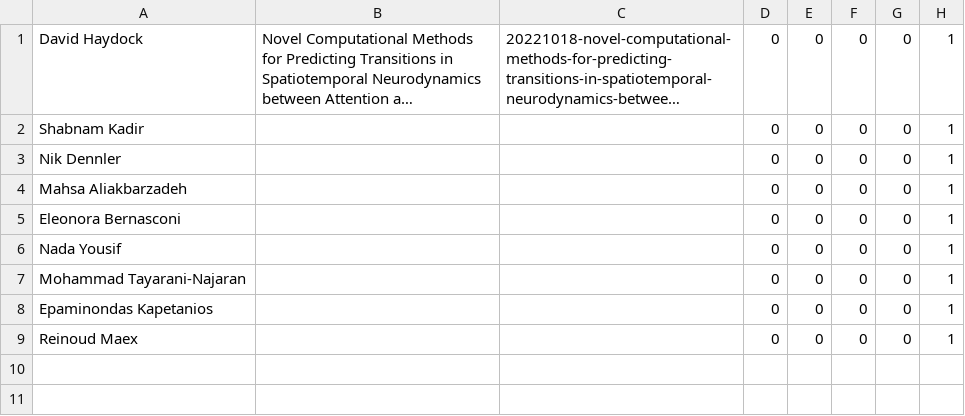
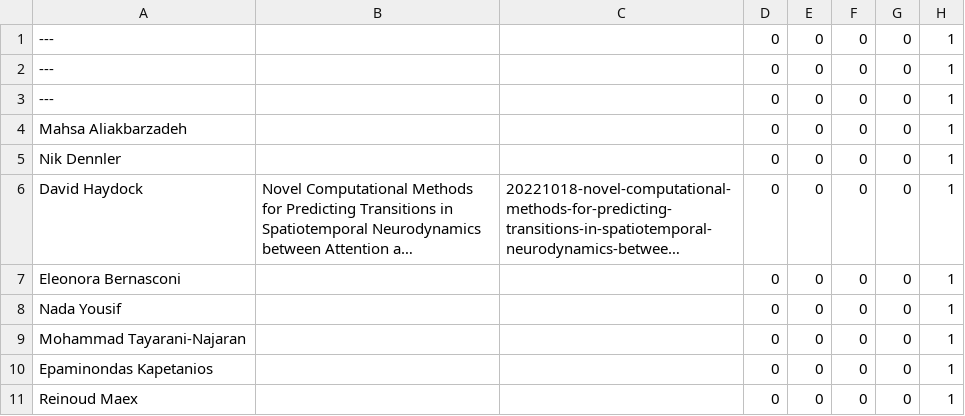
Before and after one commit to UHBiocomputation/UH-biocomputation-web, a CSV file: scripts/rota-data-2022b.csv, drawn as a sheet; long unchanged cells end in …; removed rows and columns are numbered as before the commit, all else as after; the diff names each change by its address in the sheet, - before the commit and + after, or states it on an @@ line.

Commit message:
Rota list update

```diff
--- a/scripts/rota-data-2022b.csv
+++ b/scripts/rota-data-2022b.csv
+row 1: --- |  |  | 0 | 0 | 0 | 0 | 1
+row 2: --- |  |  | 0 | 0 | 0 | 0 | 1
+row 3: --- |  |  | 0 | 0 | 0 | 0 | 1
@@ row 3 moved to row 5: Nik Dennler @@
-row 2: Shabnam Kadir |  |  | 0 | 0 | 0 | 0 | 1
```
Also changed, not shown: 3 other files.
